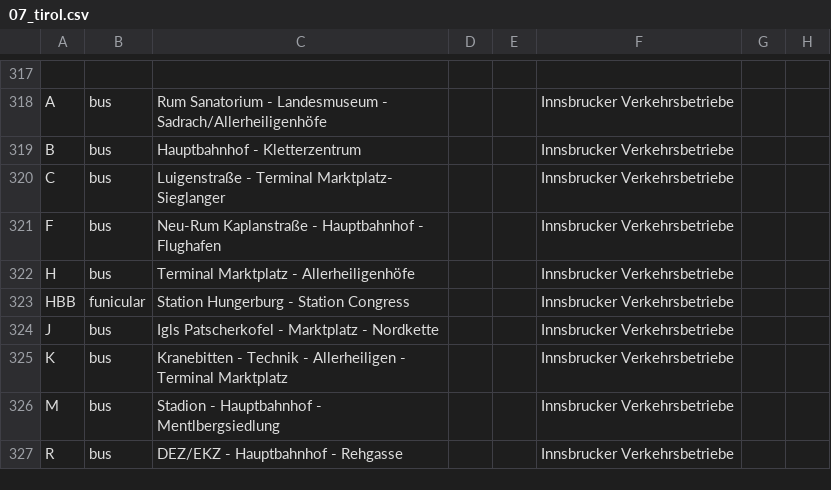
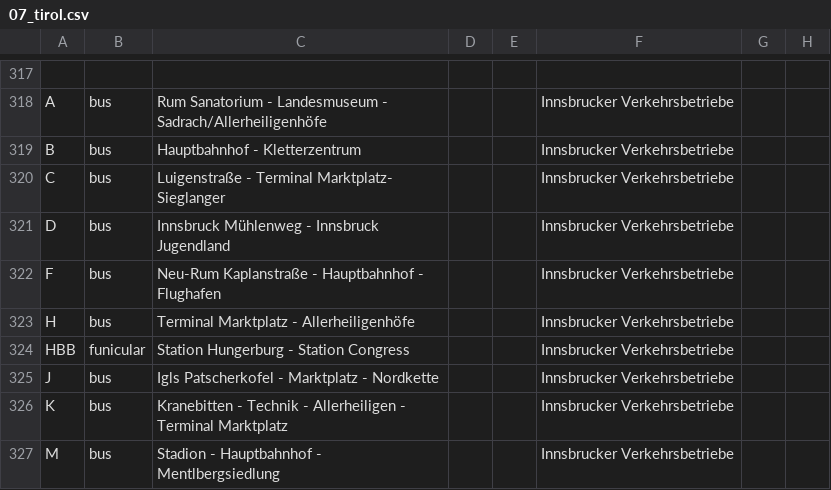
Before and after one commit to Findus23/route.lw1.at, a CSV file: color-data/osm_wiki_ptna/07_tirol.csv, drawn as a sheet; only a part is shown, gaps mark what is left out; the shorter side is filled out with more unchanged rows; the diff names each change by its address in the sheet, - before the commit and + after, or states it on an @@ line.

```diff
--- a/color-data/osm_wiki_ptna/07_tirol.csv
+++ b/color-data/osm_wiki_ptna/07_tirol.csv
+row 321: D | bus | Innsbruck Mühlenweg - Innsbruck Jugendland |  |  | Innsbrucker Verkehrsbetriebe
```
Also changed, not shown: color-data/osm_wiki_ptna/00_eisenbahn.csv, 1 other file.
